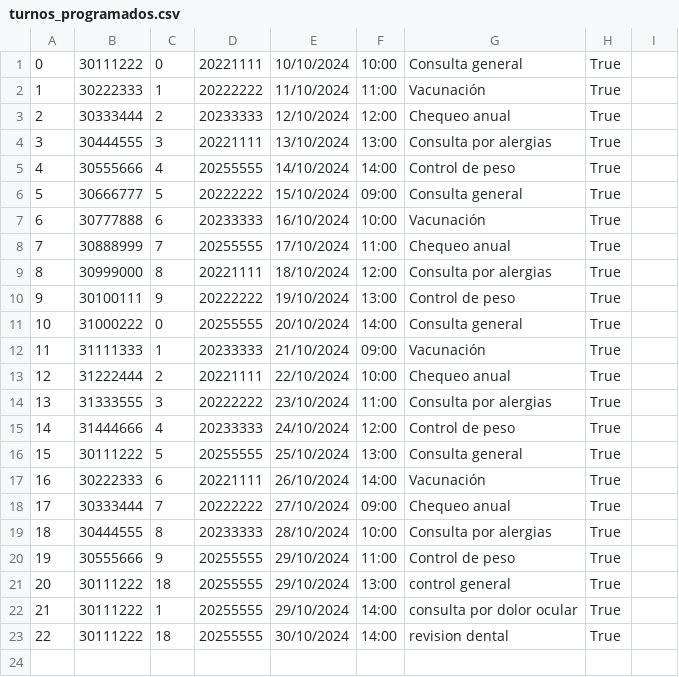
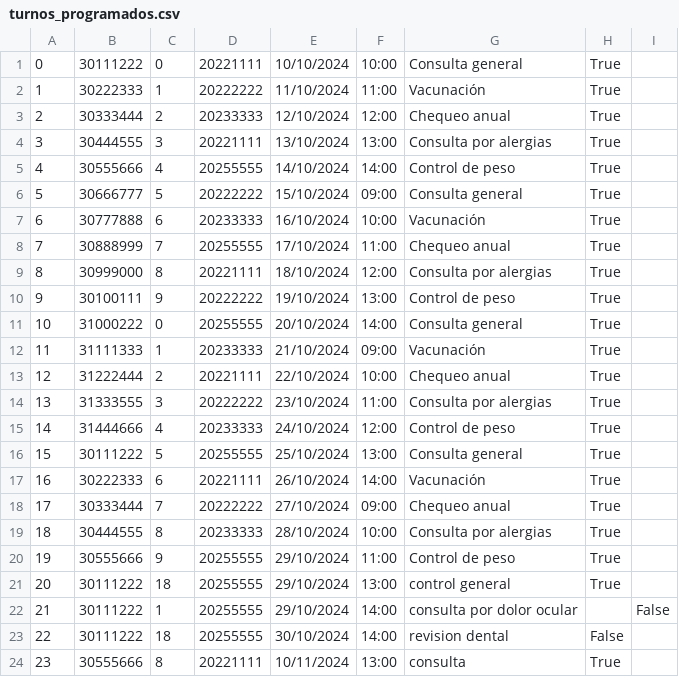
Before and after one commit to gastonprogram/Sistema-gestion-de-veterinaria, a CSV file: Proyecto Veterinaria/turnos_programados.csv, drawn as a sheet.

```diff
--- a/Proyecto Veterinaria/turnos_programados.csv
+++ b/Proyecto Veterinaria/turnos_programados.csv
@@ -21,3 +21,4 @@
 20;30111222;18;20255555;29/10/2024;13:00;control general;True
-21;30111222;1;20255555;29/10/2024;14:00;consulta por dolor ocular;True
-22;30111222;18;20255555;30/10/2024;14:00;revision dental;True
+21;30111222;1;20255555;29/10/2024;14:00;consulta por dolor ocular;;False
+22;30111222;18;20255555;30/10/2024;14:00;revision dental;False
+23;30555666;8;20221111;10/11/2024;13:00;consulta;True
```
Also changed, not shown: Proyecto Veterinaria/mascotas_guardadas.csv, 1 other file.
